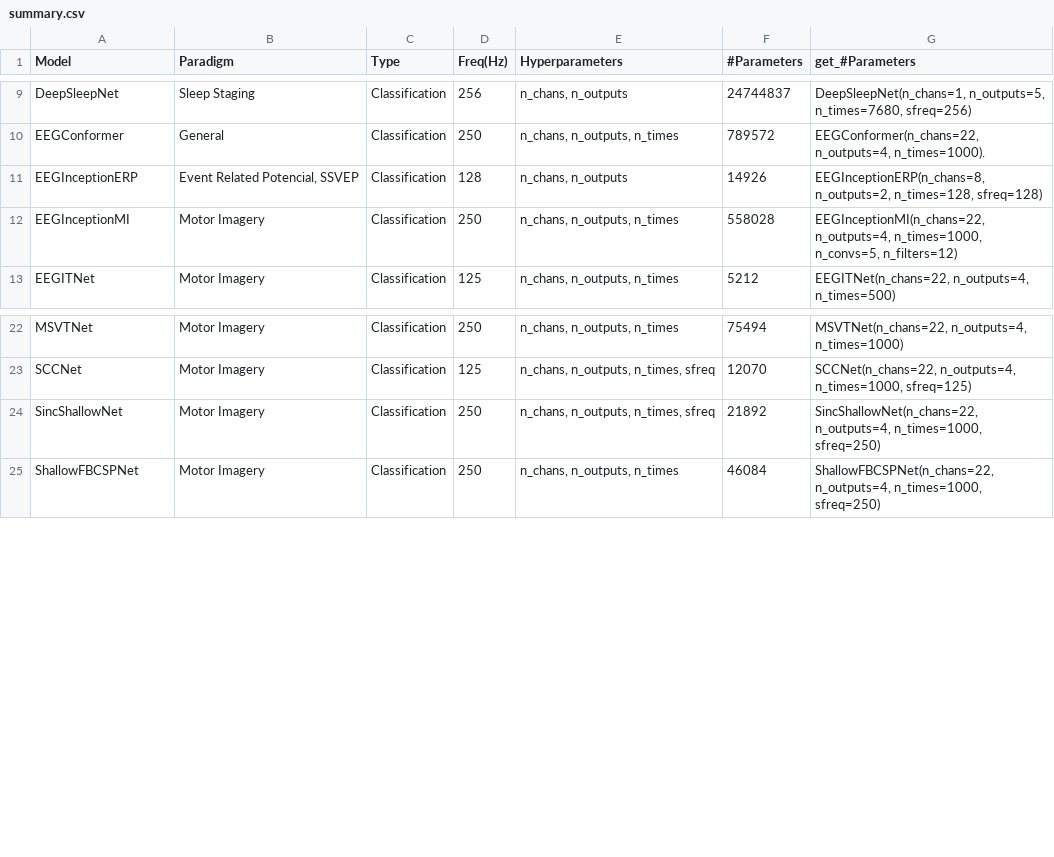
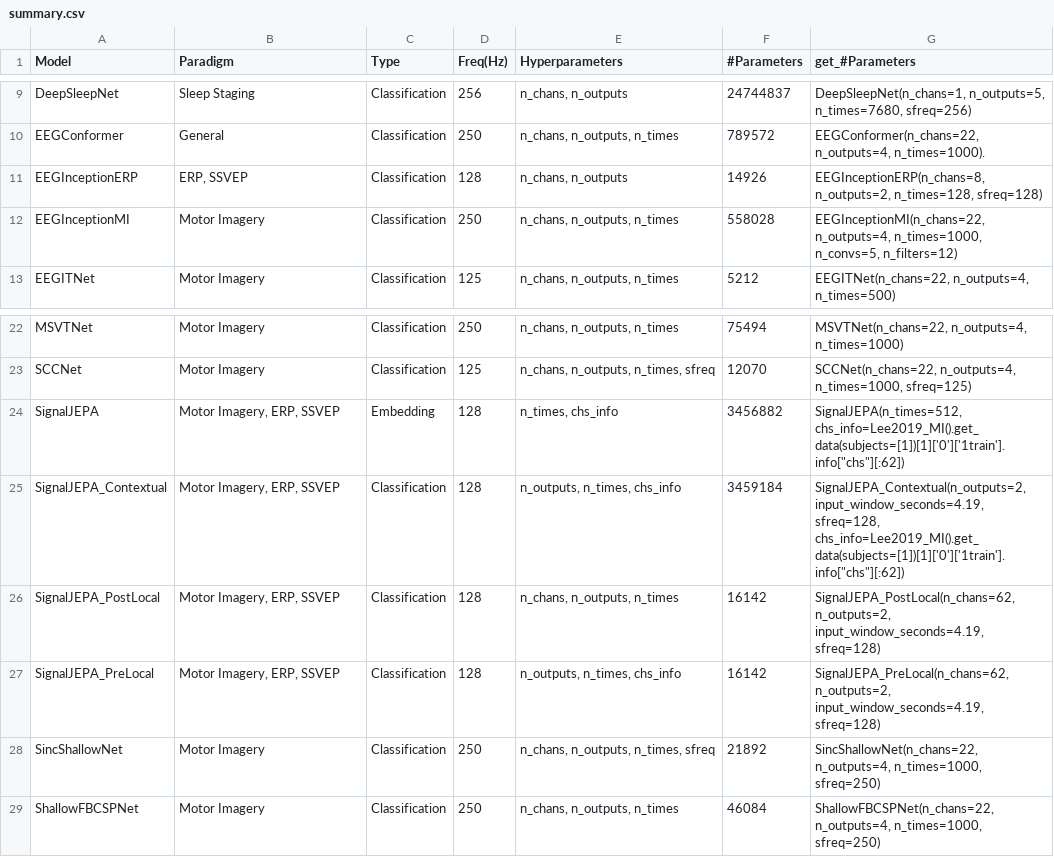
Before and after one commit to braindecode/braindecode, a CSV file: braindecode/models/summary.csv, drawn as a sheet; only a part is shown, gaps mark what is left out.

Commit message:
Added missing SignalJEPA data

```diff
--- a/braindecode/models/summary.csv
+++ b/braindecode/models/summary.csv
@@ -10,3 +10,3 @@ DeepSleepNet,Sleep Staging,Classification,256,"n_chans, n_outputs",24744837,"Dee
 EEGConformer,General,Classification,250,"n_chans, n_outputs, n_times",789572,"EEGConformer(n_chans=22, n_outputs=4, n_times=1000)."
-EEGInceptionERP,"Event Related Potencial, SSVEP",Classification,128,"n_chans, n_outputs",14926,"EEGInceptionERP(n_chans=8, n_outputs=2, n_times=128, sfreq=128)"
+EEGInceptionERP,"ERP, SSVEP",Classification,128,"n_chans, n_outputs",14926,"EEGInceptionERP(n_chans=8, n_outputs=2, n_times=128, sfreq=128)"
 EEGInceptionMI,Motor Imagery,Classification,250,"n_chans, n_outputs, n_times",558028,"EEGInceptionMI(n_chans=22, n_outputs=4, n_times=1000, n_convs=5, n_filters=12)"
@@ -23,2 +23,6 @@ MSVTNet,Motor Imagery,Classification,250,"n_chans, n_outputs, n_times",75494," M
 SCCNet,Motor Imagery,Classification,125,"n_chans, n_outputs, n_times, sfreq",12070,"SCCNet(n_chans=22,  n_outputs=4,  n_times=1000, sfreq=125)"
+SignalJEPA,"Motor Imagery, ERP, SSVEP",Embedding,128,"n_times, chs_info",3456882,"SignalJEPA(n_times=512, chs_info=Lee2019_MI().get_data(subjects=[1])[1]['0']['1train'].info[""chs""][:62])"
+SignalJEPA_Contextual,"Motor Imagery, ERP, SSVEP",Classification,128,"n_outputs, n_times, chs_info",3459184,"SignalJEPA_Contextual(n_outputs=2, input_window_seconds=4.19, sfreq=128, chs_info=Lee2019_MI().get_data(subjects=[1])[1]['0']['1train'].info[""chs""][:62])"
+SignalJEPA_PostLocal,"Motor Imagery, ERP, SSVEP",Classification,128,"n_chans, n_outputs, n_times",16142,"SignalJEPA_PostLocal(n_chans=62, n_outputs=2, input_window_seconds=4.19, sfreq=128)"
+SignalJEPA_PreLocal,"Motor Imagery, ERP, SSVEP",Classification,128,"n_outputs, n_times, chs_info",16142,"SignalJEPA_PreLocal(n_chans=62, n_outputs=2, input_window_seconds=4.19, sfreq=128)"
 SincShallowNet,Motor Imagery,Classification,250,"n_chans, n_outputs, n_times, sfreq",21892,"SincShallowNet(n_chans=22,  n_outputs=4,  n_times=1000, sfreq=250)"
```
